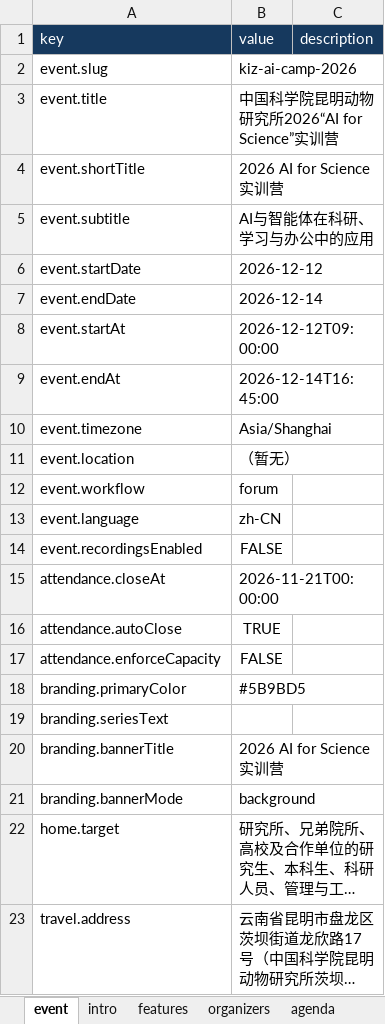
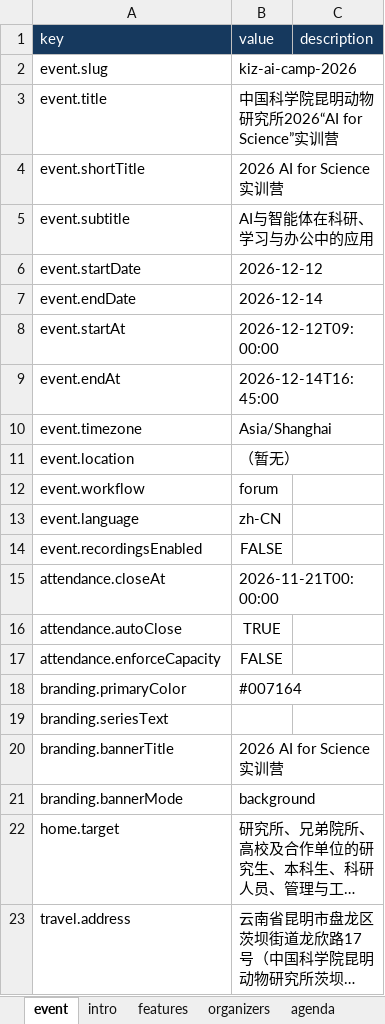
Before and after one commit to wanggongjun/event-site-generator-template, an Excel workbook: input/kiz-ai-camp-2026/event.xlsx, sheet event, drawn as a sheet; long unchanged cells end in …; values as stored, in another font and other column widths than the file's, no borders; the diff names each change by its address in the sheet, - before the commit and + after, or states it on an @@ line.

```diff
--- a/input/kiz-ai-camp-2026/event.xlsx (sheet event)
+++ b/input/kiz-ai-camp-2026/event.xlsx (sheet event)
-B18 (value): #5B9BD5
+B18 (value): #007164
```
Also changed, not shown: sheet brandmarks, 1 other file.
